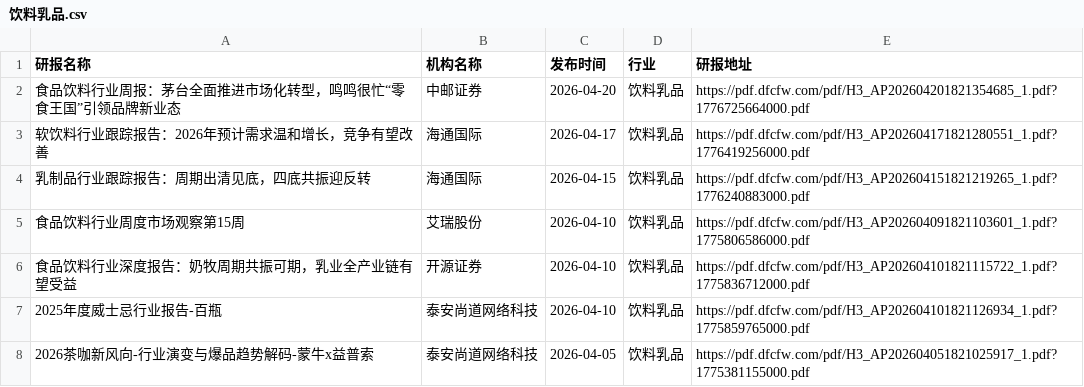
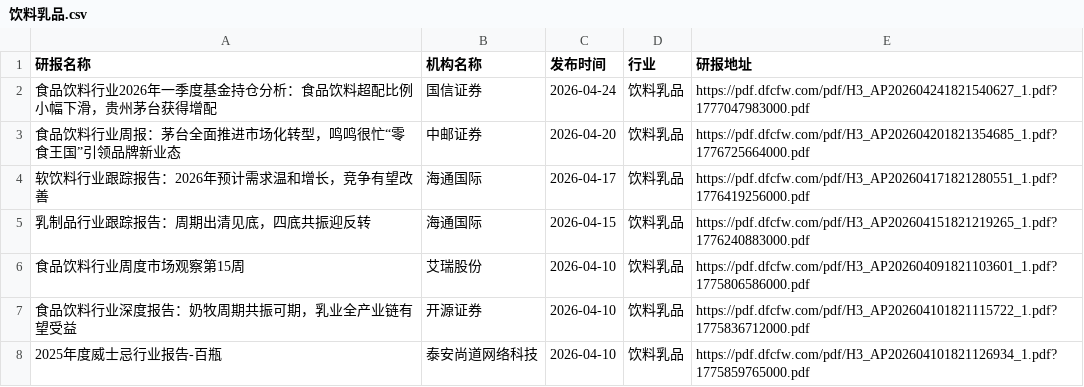
Before and after one commit to yueshandewu/dongcai_report, a CSV file: eastmoney/饮料乳品.csv, drawn as a sheet; only a part is shown; the shorter side is filled out with more unchanged rows.

```diff
--- a/eastmoney/饮料乳品.csv
+++ b/eastmoney/饮料乳品.csv
@@ -1,2 +1,3 @@
 研报名称,机构名称,发布时间,行业,研报地址
+食品饮料行业2026年一季度基金持仓分析：食品饮料超配比例小幅下滑，贵州茅台获得增配,国信证券,2026-04-24,饮料乳品,https://pdf.dfcfw.com/pdf/H3_AP202604241821540627_1.pdf?1777047983000.pdf
 食品饮料行业周报：茅台全面推进市场化转型，鸣鸣很忙“零食王国”引领品牌新业态,中邮证券,2026-04-20,饮料乳品,https://pdf.dfcfw.com/pdf/H3_AP202604201821354685_1.pdf?1776725664000.pdf
```
Also changed, not shown: eastmoney/IT服务Ⅱ.csv, eastmoney/养殖业.csv, 20 other files.
